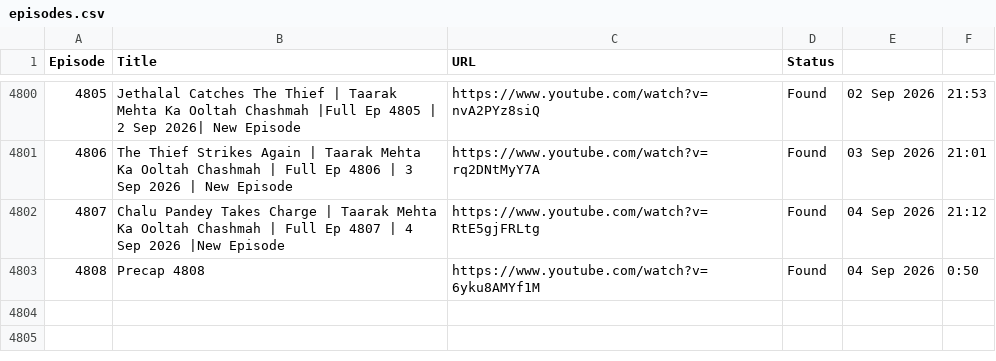
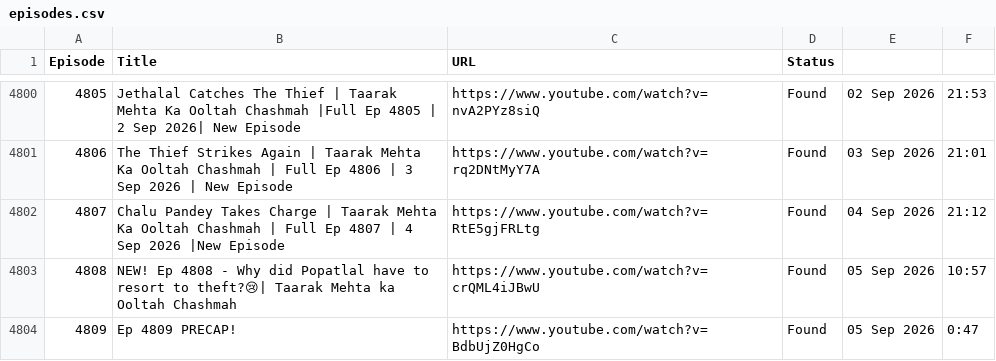
Before and after one commit to CodeMasterAbhishek/Daily-Dose-of-TMOCK, a CSV file: data/episodes.csv, drawn as a sheet; only a part is shown, gaps mark what is left out.

```diff
--- a/data/episodes.csv
+++ b/data/episodes.csv
@@ -4802,2 +4802,3 @@ Episode,Title,URL,Status
 4807,Chalu Pandey Takes Charge | Taarak Mehta Ka Ooltah Chashmah | Full Ep 4807 | 4 Sep 2026 |New Episode,https://www.youtube.com/watch?v=RtE5gjFRLtg,Found,04 Sep 2026,21:12
-4808,Precap 4808,https://www.youtube.com/watch?v=6yku8AMYf1M,Found,04 Sep 2026,0:50
+4808,NEW! Ep 4808 - Why did Popatlal have to resort to theft?😢| Taarak Mehta ka Ooltah Chashmah,https://www.youtube.com/watch?v=crQML4iJBwU,Found,05 Sep 2026,10:57
+4809,Ep 4809 PRECAP!,https://www.youtube.com/watch?v=BdbUjZ0HgCo,Found,05 Sep 2026,0:47
```
Also changed, not shown: 2 other files.
